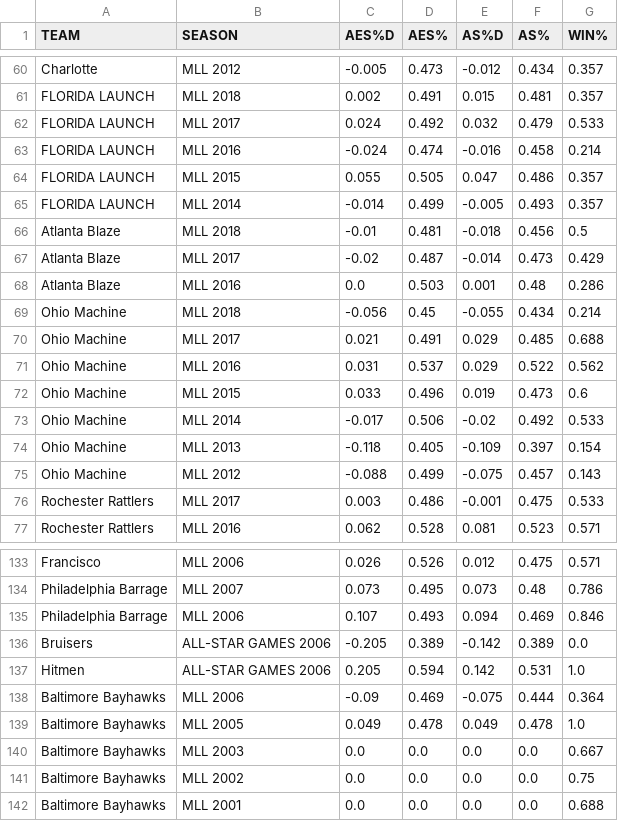
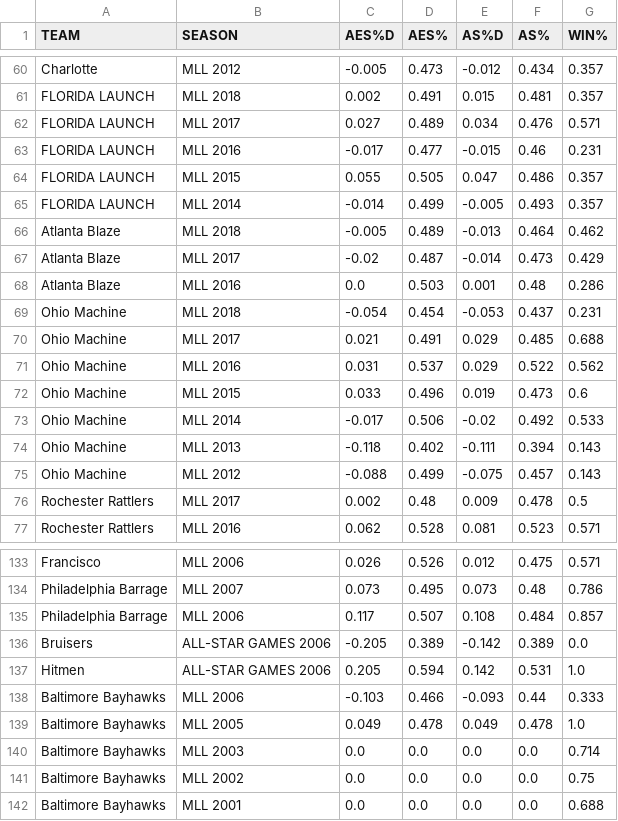
Before and after one commit to RyanLefebvre/Effective-Shooting-Percentage, a CSV file: backend/teams.csv, drawn as a sheet; only a part is shown, gaps mark what is left out; the diff covers the shown part only.

```diff
--- a/backend/teams.csv
+++ b/backend/teams.csv
@@ -61,10 +61,10 @@ Charlotte,MLL 2012,-0.005,0.473,-0.012,0.434,0.357
 FLORIDA LAUNCH,MLL 2018,0.002,0.491,0.015,0.481,0.357
-FLORIDA LAUNCH,MLL 2017,0.024,0.492,0.032,0.479,0.533
-FLORIDA LAUNCH,MLL 2016,-0.024,0.474,-0.016,0.458,0.214
+FLORIDA LAUNCH,MLL 2017,0.027,0.489,0.034,0.476,0.571
+FLORIDA LAUNCH,MLL 2016,-0.017,0.477,-0.015,0.46,0.231
 FLORIDA LAUNCH,MLL 2015,0.055,0.505,0.047,0.486,0.357
 FLORIDA LAUNCH,MLL 2014,-0.014,0.499,-0.005,0.493,0.357
-Atlanta Blaze,MLL 2018,-0.01,0.481,-0.018,0.456,0.5
+Atlanta Blaze,MLL 2018,-0.005,0.489,-0.013,0.464,0.462
 Atlanta Blaze,MLL 2017,-0.02,0.487,-0.014,0.473,0.429
 Atlanta Blaze,MLL 2016,0.0,0.503,0.001,0.48,0.286
-Ohio Machine,MLL 2018,-0.056,0.45,-0.055,0.434,0.214
+Ohio Machine,MLL 2018,-0.054,0.454,-0.053,0.437,0.231
 Ohio Machine,MLL 2017,0.021,0.491,0.029,0.485,0.688
@@ -73,5 +73,5 @@ Ohio Machine,MLL 2015,0.033,0.496,0.019,0.473,0.6
 Ohio Machine,MLL 2014,-0.017,0.506,-0.02,0.492,0.533
-Ohio Machine,MLL 2013,-0.118,0.405,-0.109,0.397,0.154
+Ohio Machine,MLL 2013,-0.118,0.402,-0.111,0.394,0.143
 Ohio Machine,MLL 2012,-0.088,0.499,-0.075,0.457,0.143
-Rochester Rattlers,MLL 2017,0.003,0.486,-0.001,0.475,0.533
+Rochester Rattlers,MLL 2017,0.002,0.48,0.009,0.478,0.5
 Rochester Rattlers,MLL 2016,0.062,0.528,0.081,0.523,0.571
@@ -134,8 +134,8 @@ Francisco,MLL 2006,0.026,0.526,0.012,0.475,0.571
 Philadelphia Barrage,MLL 2007,0.073,0.495,0.073,0.48,0.786
-Philadelphia Barrage,MLL 2006,0.107,0.493,0.094,0.469,0.846
+Philadelphia Barrage,MLL 2006,0.117,0.507,0.108,0.484,0.857
 Bruisers,ALL-STAR GAMES 2006,-0.205,0.389,-0.142,0.389,0.0
 Hitmen,ALL-STAR GAMES 2006,0.205,0.594,0.142,0.531,1.0
-Baltimore Bayhawks,MLL 2006,-0.09,0.469,-0.075,0.444,0.364
+Baltimore Bayhawks,MLL 2006,-0.103,0.466,-0.093,0.44,0.333
 Baltimore Bayhawks,MLL 2005,0.049,0.478,0.049,0.478,1.0
-Baltimore Bayhawks,MLL 2003,0.0,0.0,0.0,0.0,0.667
+Baltimore Bayhawks,MLL 2003,0.0,0.0,0.0,0.0,0.714
 Baltimore Bayhawks,MLL 2002,0.0,0.0,0.0,0.0,0.75
```
Also changed, not shown: 5 added rows, 5 removed rows and 15 edited cells elsewhere in this file, backend/games.csv, 6 other files.
